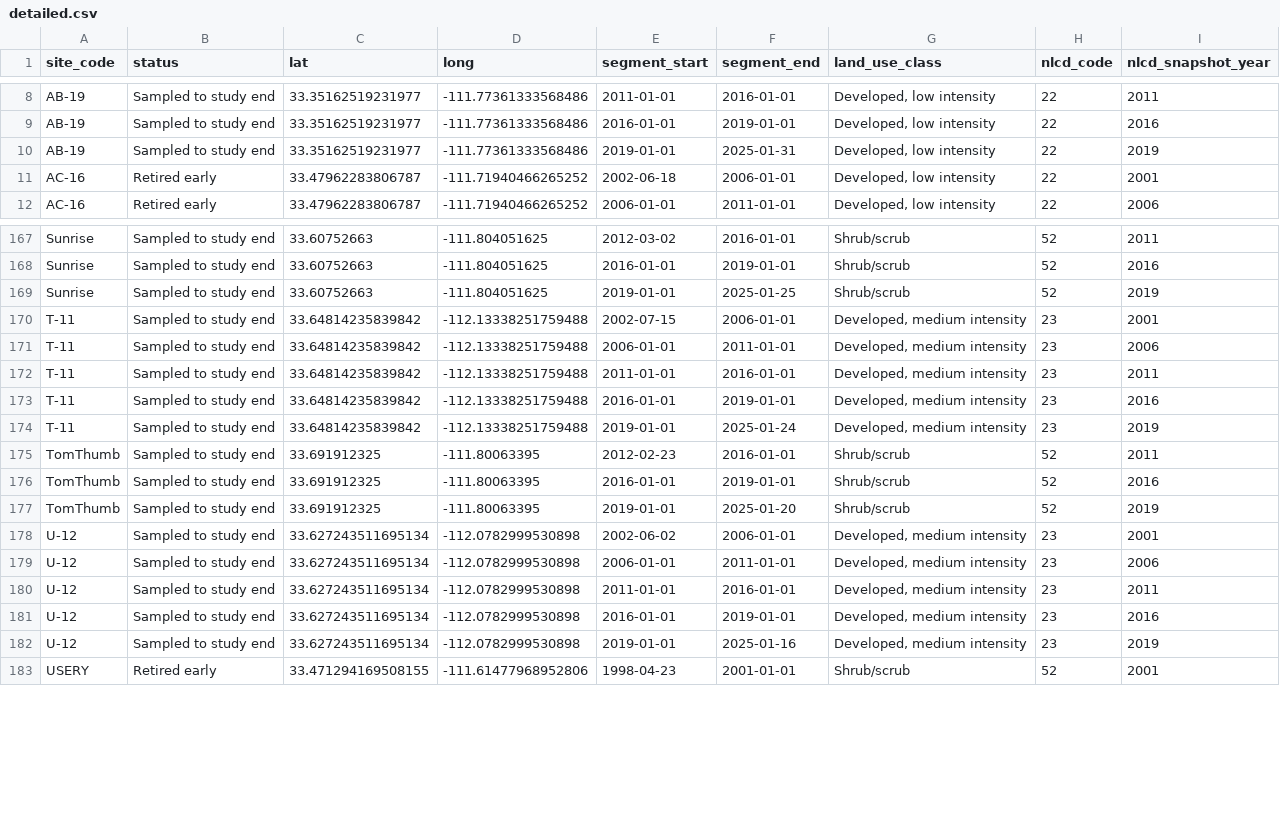
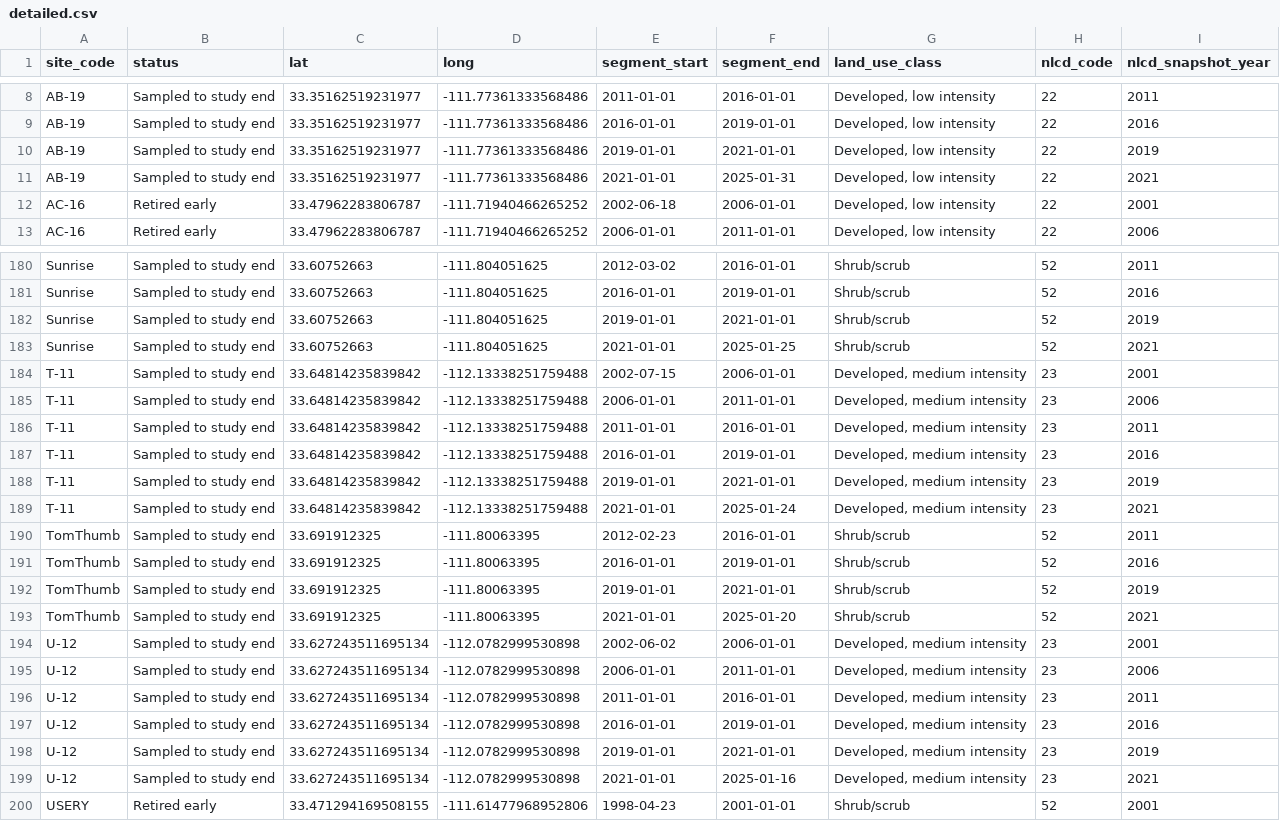
Before and after one commit to CAPLTER/sampling_history_dashboard, a CSV file: arthropod_timeline/build/detailed.csv, drawn as a sheet; only a part is shown, gaps mark what is left out; the diff covers the shown part only.

Commit message:
feat(arthropods): add NLCD 2021 snapshot with a committed lookup cache
- NLCD_YEARS now includes 2021 (2001, 2006, 2011, 2016, 2019, 2021),
  shrinking the "still using 2019 land cover" gap for sites sampled
  through the end of the study.
- All NLCD lookups now go through get_nlcd_codes(), backed by a
  repo-committed cache (nlcd_lookup.json) keyed by coordinate rather
  than site_code, since the same site_code can denote a different
  physical location in a different dataset. A coordinate already in
  the cache for every requested year is never re-queried, so a build
  with nothing new to look up has no dependency on the MRLC service
  at all -- verified by rebuilding with network access blocked.
- The previous broad try/except around the NLCD query silently
  continued with blank land-use on any failure. get_nlcd_codes() now
  raises instead, so a build fails loudly rather than publishing a
  page with missing data.

Verified: summary.csv gains only nlcd_code_2021/land_use_2021
columns with zero changes to any existing value or site; detailed.csv
gains exactly the 20 rows expected (one new segment per site sampled
past 2019); output is byte-identical across repeated and
network-isolated rebuilds.

```diff
--- a/arthropod_timeline/build/detailed.csv
+++ b/arthropod_timeline/build/detailed.csv
@@ -9,3 +9,4 @@ AB-19,Sampled to study end,33.35162519231977,-111.77361333568486,2011-01-01,2016
 AB-19,Sampled to study end,33.35162519231977,-111.77361333568486,2016-01-01,2019-01-01,"Developed, low intensity",22,2016
-AB-19,Sampled to study end,33.35162519231977,-111.77361333568486,2019-01-01,2025-01-31,"Developed, low intensity",22,2019
+AB-19,Sampled to study end,33.35162519231977,-111.77361333568486,2019-01-01,2021-01-01,"Developed, low intensity",22,2019
+AB-19,Sampled to study end,33.35162519231977,-111.77361333568486,2021-01-01,2025-01-31,"Developed, low intensity",22,2021
 AC-16,Retired early,33.47962283806787,-111.71940466265252,2002-06-18,2006-01-01,"Developed, low intensity",22,2001
@@ -168,3 +181,4 @@ Sunrise,Sampled to study end,33.60752663,-111.804051625,2012-03-02,2016-01-01,Sh
 Sunrise,Sampled to study end,33.60752663,-111.804051625,2016-01-01,2019-01-01,Shrub/scrub,52,2016
-Sunrise,Sampled to study end,33.60752663,-111.804051625,2019-01-01,2025-01-25,Shrub/scrub,52,2019
+Sunrise,Sampled to study end,33.60752663,-111.804051625,2019-01-01,2021-01-01,Shrub/scrub,52,2019
+Sunrise,Sampled to study end,33.60752663,-111.804051625,2021-01-01,2025-01-25,Shrub/scrub,52,2021
 T-11,Sampled to study end,33.64814235839842,-112.13338251759488,2002-07-15,2006-01-01,"Developed, medium intensity",23,2001
@@ -173,6 +187,8 @@ T-11,Sampled to study end,33.64814235839842,-112.13338251759488,2011-01-01,2016-
 T-11,Sampled to study end,33.64814235839842,-112.13338251759488,2016-01-01,2019-01-01,"Developed, medium intensity",23,2016
-T-11,Sampled to study end,33.64814235839842,-112.13338251759488,2019-01-01,2025-01-24,"Developed, medium intensity",23,2019
+T-11,Sampled to study end,33.64814235839842,-112.13338251759488,2019-01-01,2021-01-01,"Developed, medium intensity",23,2019
+T-11,Sampled to study end,33.64814235839842,-112.13338251759488,2021-01-01,2025-01-24,"Developed, medium intensity",23,2021
 TomThumb,Sampled to study end,33.691912325,-111.80063395,2012-02-23,2016-01-01,Shrub/scrub,52,2011
 TomThumb,Sampled to study end,33.691912325,-111.80063395,2016-01-01,2019-01-01,Shrub/scrub,52,2016
-TomThumb,Sampled to study end,33.691912325,-111.80063395,2019-01-01,2025-01-20,Shrub/scrub,52,2019
+TomThumb,Sampled to study end,33.691912325,-111.80063395,2019-01-01,2021-01-01,Shrub/scrub,52,2019
+TomThumb,Sampled to study end,33.691912325,-111.80063395,2021-01-01,2025-01-20,Shrub/scrub,52,2021
 U-12,Sampled to study end,33.627243511695134,-112.0782999530898,2002-06-02,2006-01-01,"Developed, medium intensity",23,2001
@@ -181,3 +197,4 @@ U-12,Sampled to study end,33.627243511695134,-112.0782999530898,2011-01-01,2016-
 U-12,Sampled to study end,33.627243511695134,-112.0782999530898,2016-01-01,2019-01-01,"Developed, medium intensity",23,2016
-U-12,Sampled to study end,33.627243511695134,-112.0782999530898,2019-01-01,2025-01-16,"Developed, medium intensity",23,2019
+U-12,Sampled to study end,33.627243511695134,-112.0782999530898,2019-01-01,2021-01-01,"Developed, medium intensity",23,2019
+U-12,Sampled to study end,33.627243511695134,-112.0782999530898,2021-01-01,2025-01-16,"Developed, medium intensity",23,2021
 USERY,Retired early,33.471294169508155,-111.61477968952806,1998-04-23,2001-01-01,Shrub/scrub,52,2001
```
Also changed, not shown: 15 added rows and 15 edited cells elsewhere in this file, arthropod_timeline/build/summary.csv, 3 other files.
